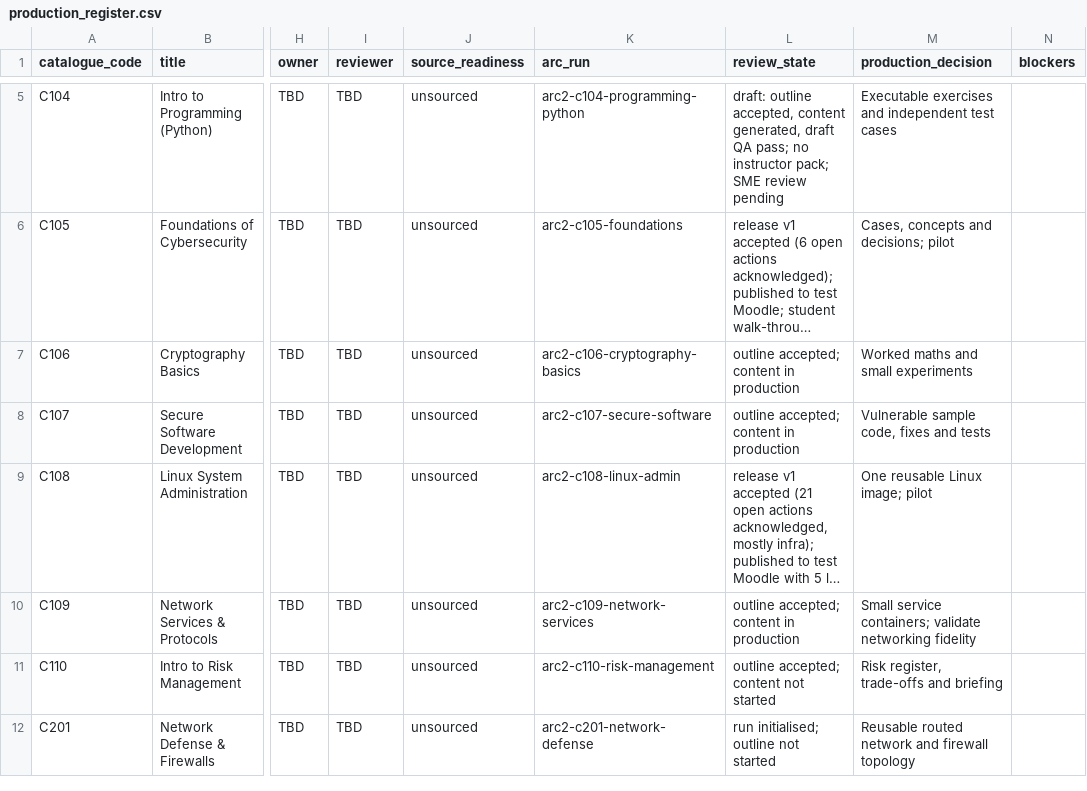
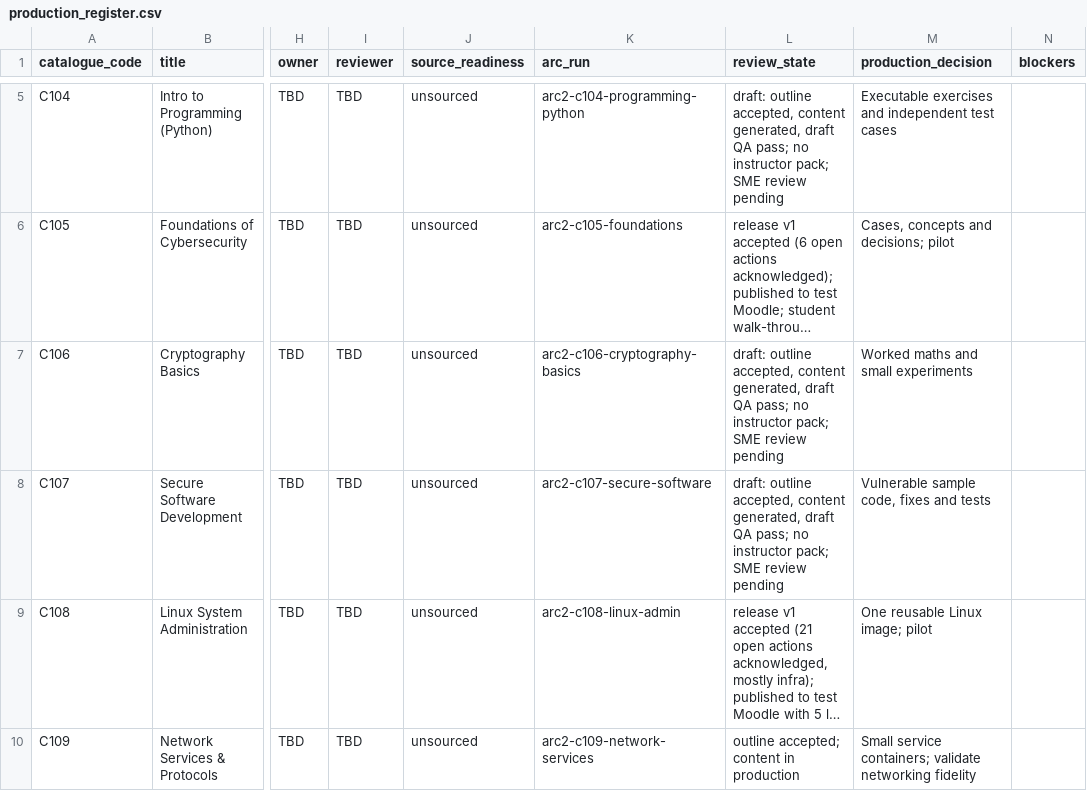
Before and after one commit to mblanke/TrueNorth, a CSV file: content/catalogue/production_register.csv, drawn as a sheet; only a part is shown, gaps mark what is left out; the shorter side is filled out with more unchanged rows; long unchanged cells end in …; the diff names each change by its address in the sheet, - before the commit and + after, or states it on an @@ line.

```diff
--- a/content/catalogue/production_register.csv
+++ b/content/catalogue/production_register.csv
-L7:L8 (review_state): outline accepted; content in production
+L7:L8 (review_state): draft: outline accepted, content generated, draft QA pass; no instructor pack; SME review pending
```
